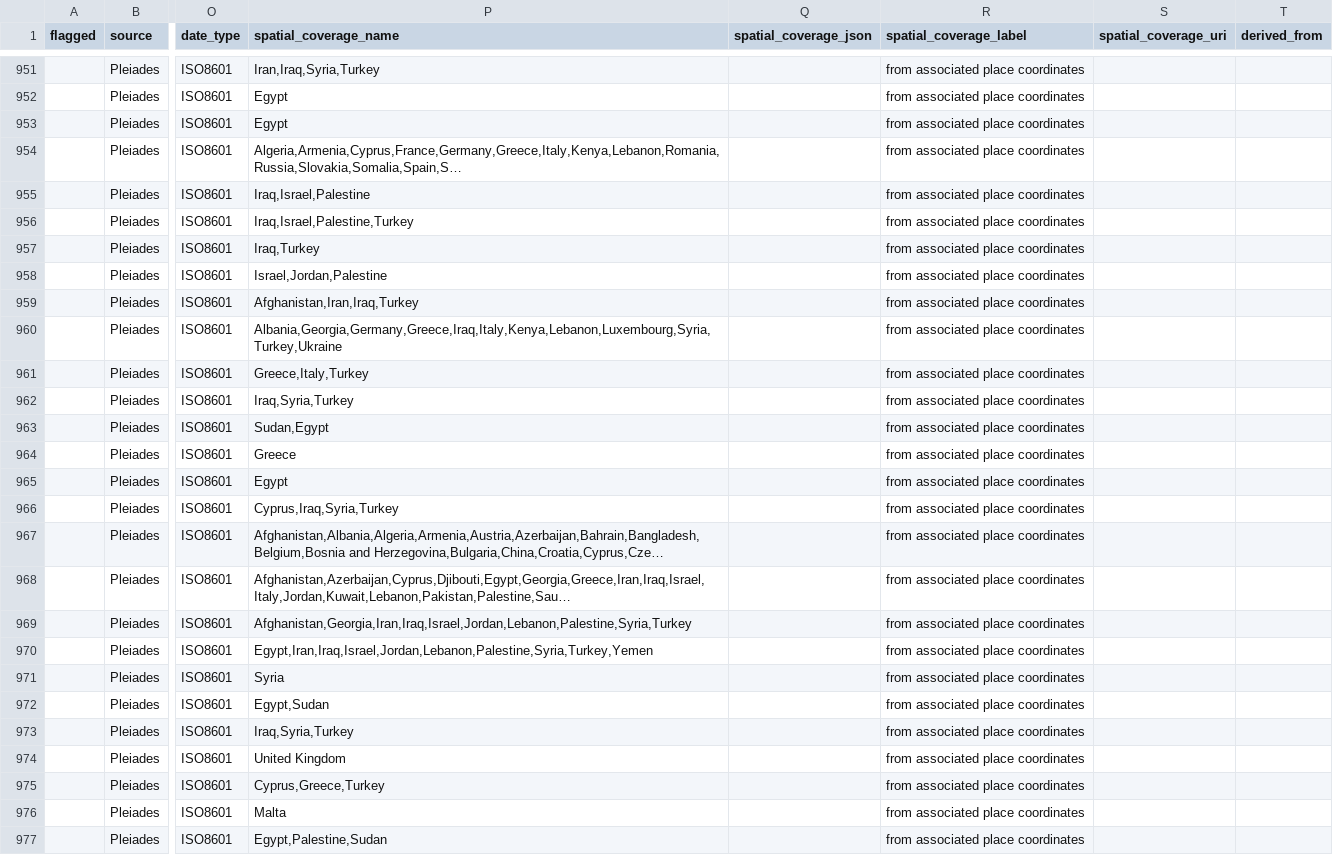
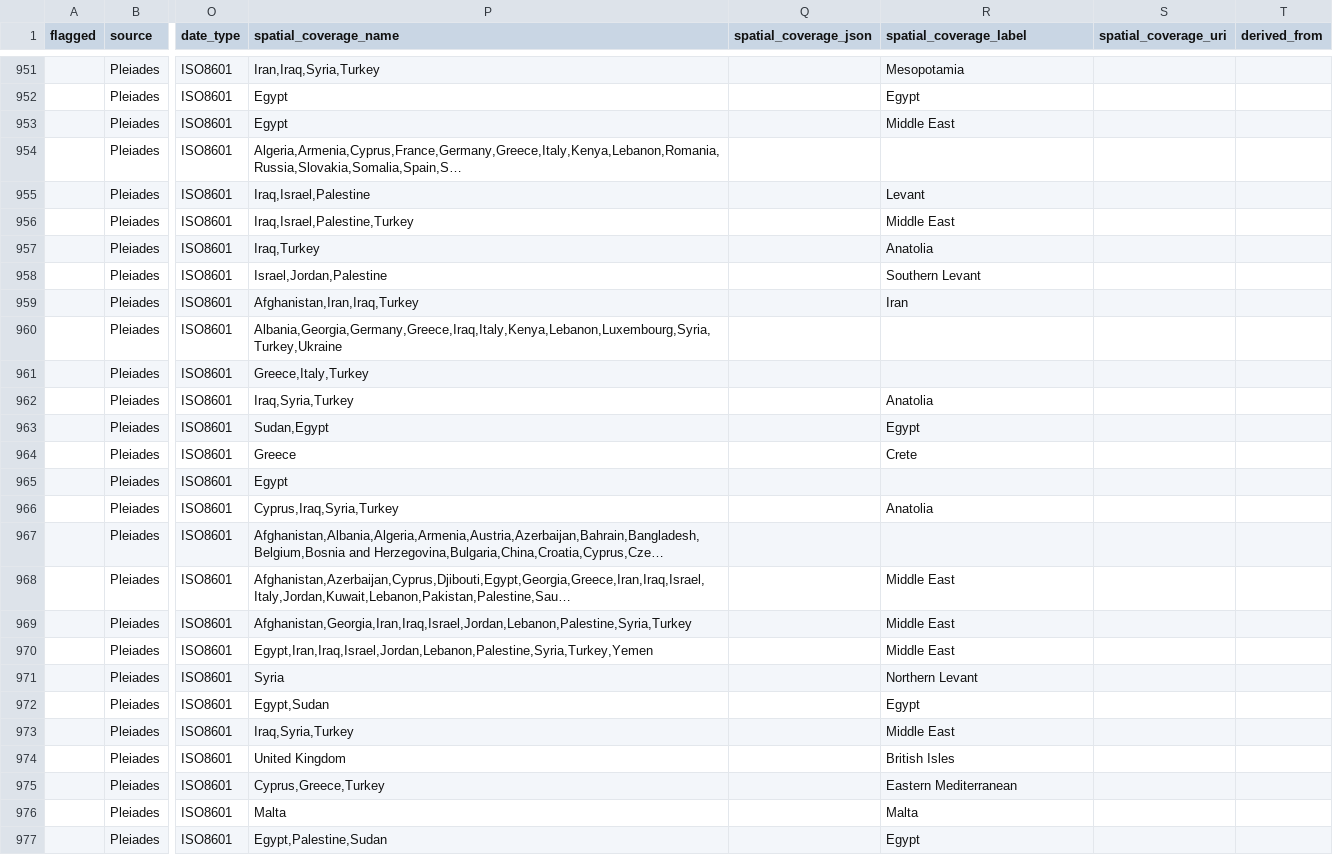
Before and after one commit to periodo/periodo-data-history, a CSV file: data.csv, drawn as a sheet; only a part is shown, gaps mark what is left out; long unchanged cells end in …; the diff covers the shown part only; the diff names each change by its address in the sheet, - before the commit and + after, or states it on an @@ line.

```diff
--- a/data.csv
+++ b/data.csv
-R951 (spatial_coverage_label): from associated place coordinates
+R951 (spatial_coverage_label): Mesopotamia
-R952 (spatial_coverage_label): from associated place coordinates
+R952 (spatial_coverage_label): Egypt
-R953 (spatial_coverage_label): from associated place coordinates
+R953 (spatial_coverage_label): Middle East
-R954 (spatial_coverage_label): from associated place coordinates
+R954 (spatial_coverage_label): (empty)
-R955 (spatial_coverage_label): from associated place coordinates
+R955 (spatial_coverage_label): Levant
-R956 (spatial_coverage_label): from associated place coordinates
+R956 (spatial_coverage_label): Middle East
-R957 (spatial_coverage_label): from associated place coordinates
+R957 (spatial_coverage_label): Anatolia
-R958 (spatial_coverage_label): from associated place coordinates
+R958 (spatial_coverage_label): Southern Levant
-R959 (spatial_coverage_label): from associated place coordinates
+R959 (spatial_coverage_label): Iran
-R960:R961 (spatial_coverage_label): from associated place coordinates
+R960:R961 (spatial_coverage_label): (empty)
-R962 (spatial_coverage_label): from associated place coordinates
+R962 (spatial_coverage_label): Anatolia
-R963 (spatial_coverage_label): from associated place coordinates
+R963 (spatial_coverage_label): Egypt
-R964 (spatial_coverage_label): from associated place coordinates
+R964 (spatial_coverage_label): Crete
-R965 (spatial_coverage_label): from associated place coordinates
+R965 (spatial_coverage_label): (empty)
-R966 (spatial_coverage_label): from associated place coordinates
+R966 (spatial_coverage_label): Anatolia
-R967 (spatial_coverage_label): from associated place coordinates
+R967 (spatial_coverage_label): (empty)
-R968:R970 (spatial_coverage_label): from associated place coordinates
+R968:R970 (spatial_coverage_label): Middle East
-R971 (spatial_coverage_label): from associated place coordinates
+R971 (spatial_coverage_label): Northern Levant
-R972 (spatial_coverage_label): from associated place coordinates
+R972 (spatial_coverage_label): Egypt
-R973 (spatial_coverage_label): from associated place coordinates
+R973 (spatial_coverage_label): Middle East
-R974 (spatial_coverage_label): from associated place coordinates
+R974 (spatial_coverage_label): British Isles
-R975 (spatial_coverage_label): from associated place coordinates
+R975 (spatial_coverage_label): Eastern Mediterranean
-R976 (spatial_coverage_label): from associated place coordinates
+R976 (spatial_coverage_label): Malta
-R977 (spatial_coverage_label): from associated place coordinates
+R977 (spatial_coverage_label): Egypt
```
Also changed, not shown: 89 edited cells elsewhere in this file.
